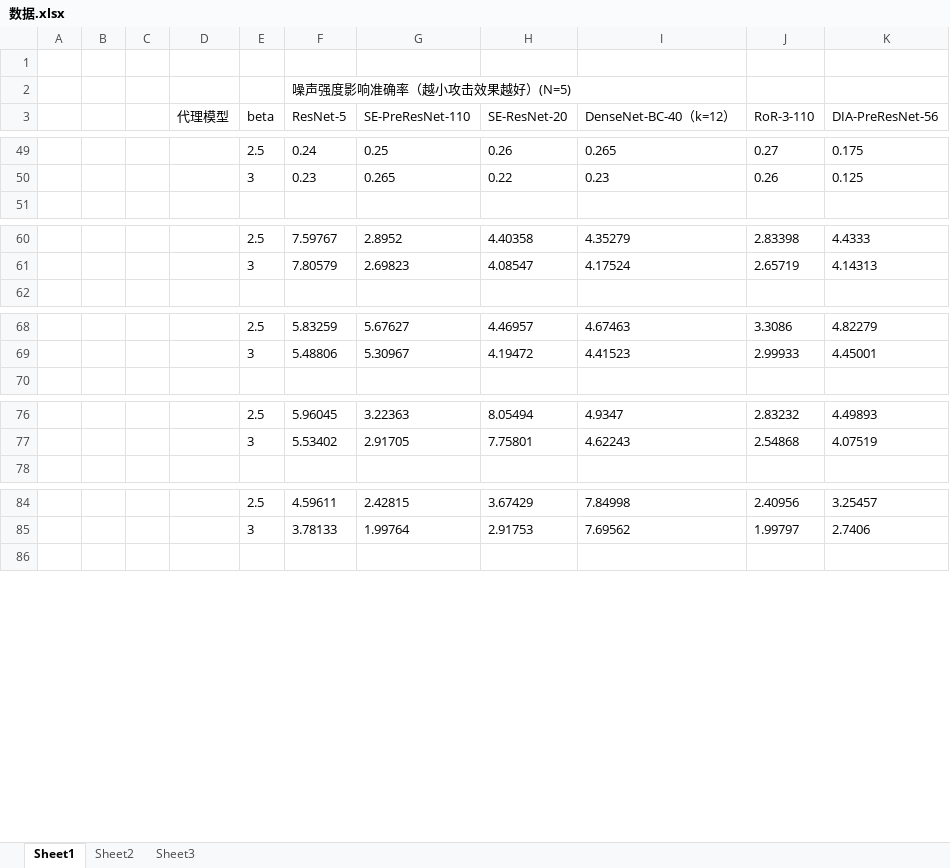
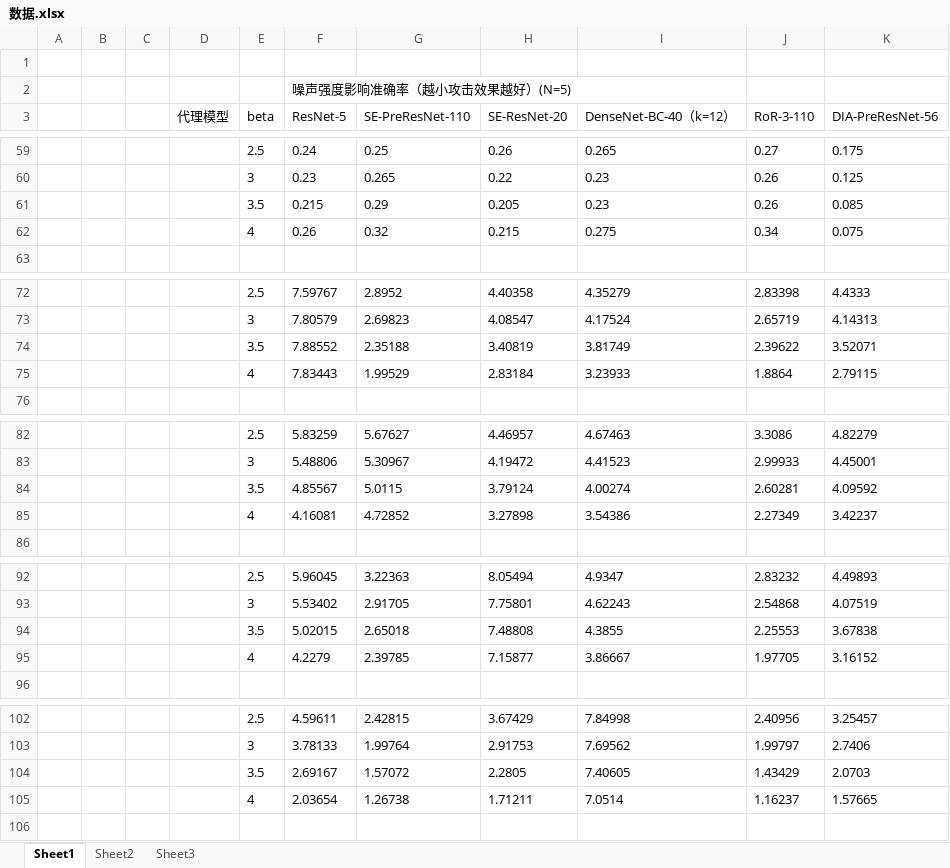
Before and after one commit to iiiiaaa/RNS, an Excel workbook: 数据.xlsx, sheet Sheet1, drawn as a sheet; only a part is shown, gaps mark what is left out; values as stored, in another font and other column widths than the file's, no borders; the diff covers the shown part only; the diff names each change by its address in the sheet, - before the commit and + after, or states it on an @@ line.

```diff
--- a/数据.xlsx (sheet Sheet1)
+++ b/数据.xlsx (sheet Sheet1)
+row 61:  |  |  |  | 3.5 | 0.215 | 0.29 | 0.205 | 0.23 | 0.26 | 0.085
+row 62:  |  |  |  | 4 | 0.26 | 0.32 | 0.215 | 0.275 | 0.34 | 0.075
+row 74:  |  |  |  | 3.5 | 7.88552 | 2.35188 | 3.40819 | 3.81749 | 2.39622 | 3.52071
+row 75:  |  |  |  | 4 | 7.83443 | 1.99529 | 2.83184 | 3.23933 | 1.8864 | 2.79115
+row 84:  |  |  |  | 3.5 | 4.85567 | 5.0115 | 3.79124 | 4.00274 | 2.60281 | 4.09592
+row 85:  |  |  |  | 4 | 4.16081 | 4.72852 | 3.27898 | 3.54386 | 2.27349 | 3.42237
+row 94:  |  |  |  | 3.5 | 5.02015 | 2.65018 | 7.48808 | 4.3855 | 2.25553 | 3.67838
+row 95:  |  |  |  | 4 | 4.2279 | 2.39785 | 7.15877 | 3.86667 | 1.97705 | 3.16152
+row 104:  |  |  |  | 3.5 | 2.69167 | 1.57072 | 2.2805 | 7.40605 | 1.43429 | 2.0703
+row 105:  |  |  |  | 4 | 2.03654 | 1.26738 | 1.71211 | 7.0514 | 1.16237 | 1.57665
```
Also changed, not shown: 14 added rows elsewhere in this sheet, 1 other file.
